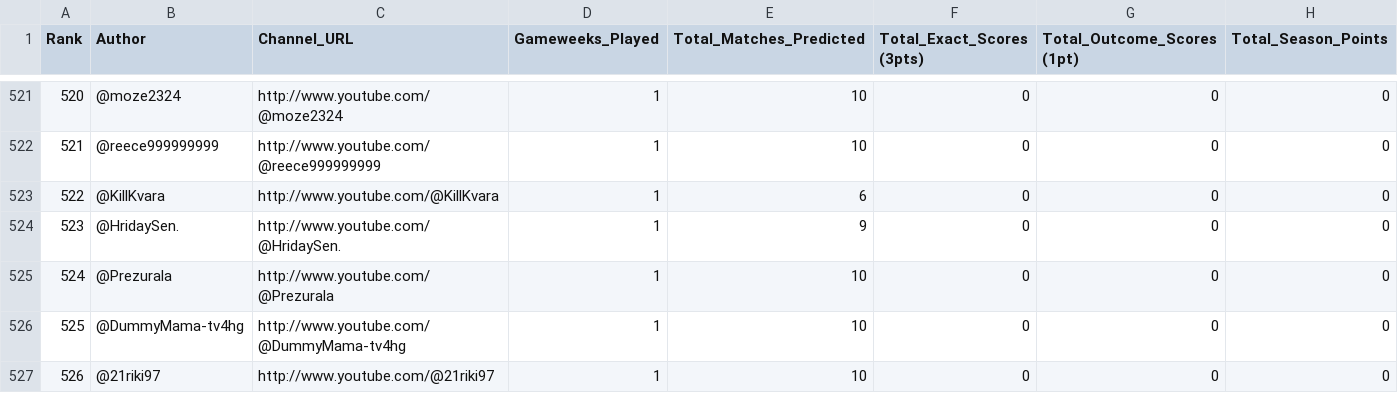
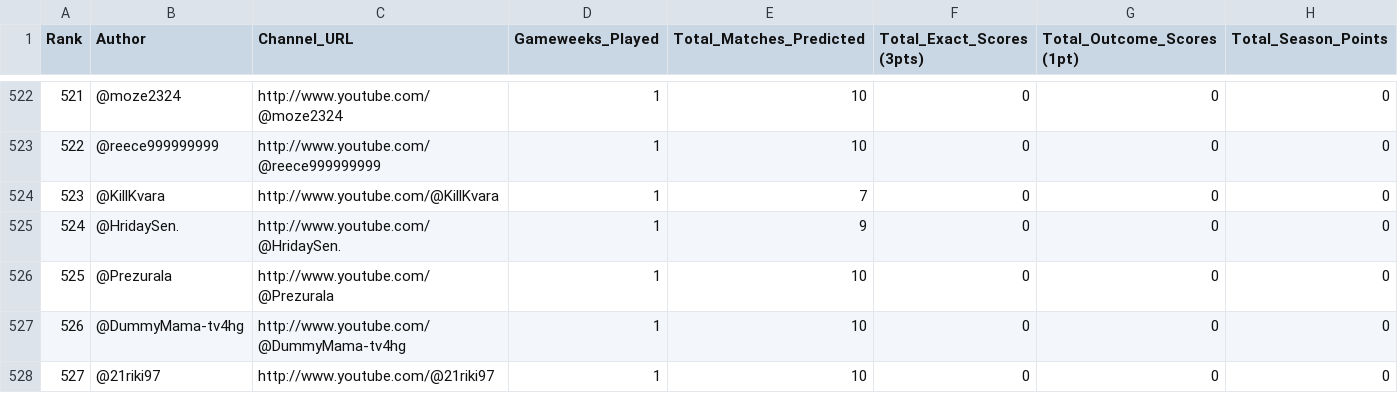
Before and after one commit to AviBomb/premier-league-predictions-tracker, a CSV file: exports/Cumulative_Leaderboard.csv, drawn as a sheet; only a part is shown, gaps mark what is left out; addresses are those after the commit; the diff covers the shown part only; the diff names each change by its address in the sheet, - before the commit and + after, or states it on an @@ line.

```diff
--- a/exports/Cumulative_Leaderboard.csv
+++ b/exports/Cumulative_Leaderboard.csv
@@ column A (Rank) renumbered from row 491 down @@
-E524 (Total_Matches_Predicted): 6
+E524 (Total_Matches_Predicted): 7
```
Also changed, not shown: 1 added row and 6 edited cells elsewhere in this file, data/sample_comments_gw3.csv, exports/GW3_Parsed_Predictions.csv, 6 other files.
